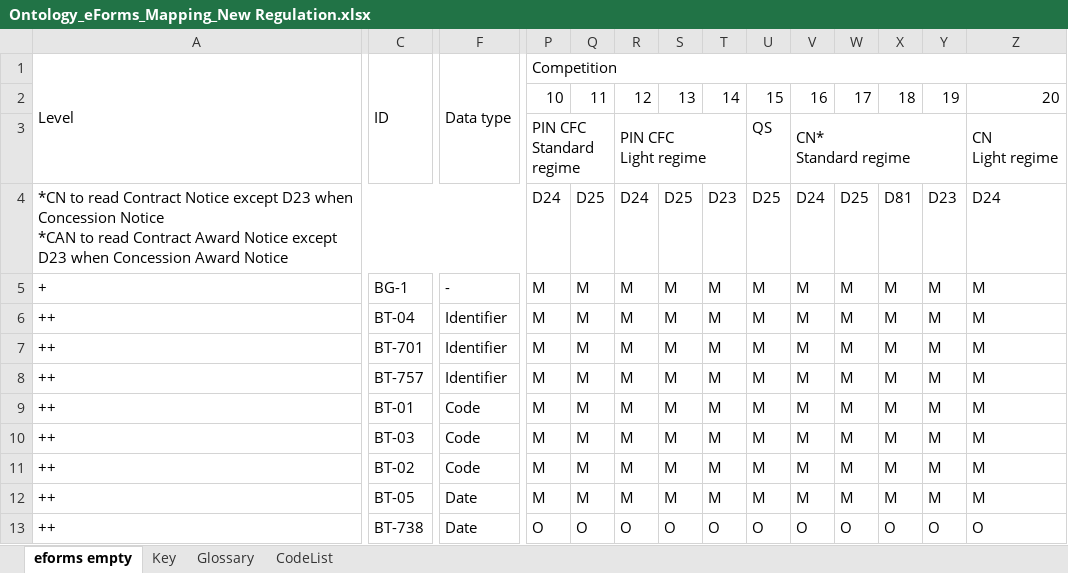
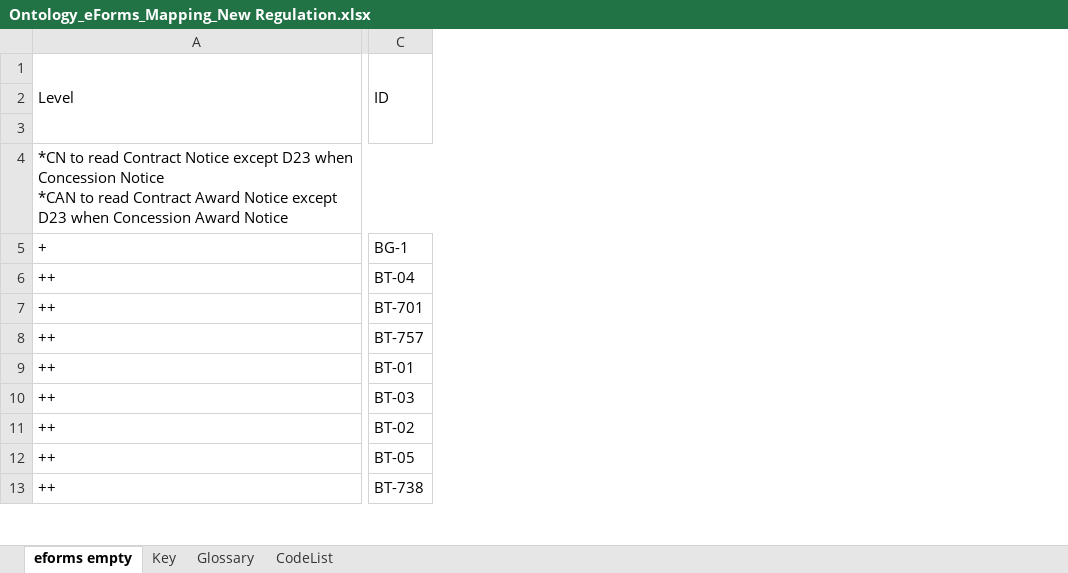
Before and after one commit to OP-TED/ePO, an Excel workbook: v2.0.1/03-Analysis and design/Mappings/Ontology_eForms_Mapping_New Regulation.xlsx, sheet eforms empty, drawn as a sheet; only a part is shown, gaps mark what is left out; values as stored, in another font and other column widths than the file's, no cell formats; ↵ is a line break in a cell; the diff covers the shown part only; the diff names each change by its address in the sheet, - before the commit and + after, or states it on an @@ line.

```diff
--- a/v2.0.1/03-Analysis and design/Mappings/Ontology_eForms_Mapping_New Regulation.xlsx (sheet eforms empty)
+++ b/v2.0.1/03-Analysis and design/Mappings/Ontology_eForms_Mapping_New Regulation.xlsx (sheet eforms empty)
@@ column F hidden, rows 1-13: Data type |  |  |  | - | Identifier | Identifier | Identifier | Code | Code | Code | Date | Date @@
@@ column P hidden, rows 1-13: Competition | 10 | PIN CFC ↵ Standard regime | D24 | M | M | M | M | M | M | M | M | O @@
@@ column Q hidden, rows 2-13: 11 |  | D25 | M | M | M | M | M | M | M | M | O @@
@@ column R hidden, rows 2-13: 12 | PIN CFC ↵ Light regime | D24 | M | M | M | M | M | M | M | M | O @@
@@ column S hidden, rows 2-13: 13 |  | D25 | M | M | M | M | M | M | M | M | O @@
@@ column T hidden, rows 2-13: 14 |  | D23 | M | M | M | M | M | M | M | M | O @@
@@ column U hidden, rows 2-13: 15 | QS | D25 | M | M | M | M | M | M | M | M | O @@
@@ column V hidden, rows 2-13: 16 | CN* ↵ Standard regime | D24 | M | M | M | M | M | M | M | M | O @@
@@ column W hidden, rows 2-13: 17 |  | D25 | M | M | M | M | M | M | M | M | O @@
@@ column X hidden, rows 2-13: 18 |  | D81 | M | M | M | M | M | M | M | M | O @@
@@ column Y hidden, rows 2-13: 19 |  | D23 | M | M | M | M | M | M | M | M | O @@
@@ column Z hidden, rows 2-13: 20 | CN ↵ Light regime | D24 | M | M | M | M | M | M | M | M | O @@
```
Also changed, not shown: 22 removed columns, 86 edited cells and merged cells elsewhere in this sheet, cell formats, 1 other file.
